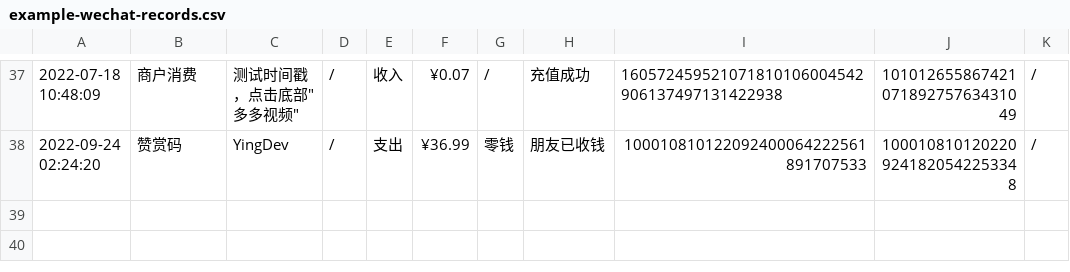
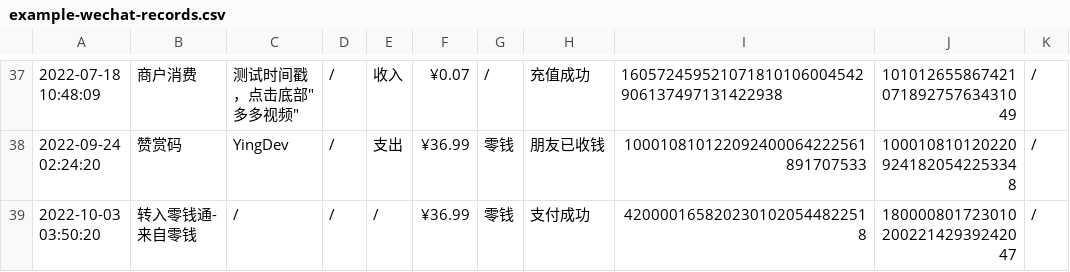
Before and after one commit to deb-sig/double-entry-generator, a CSV file: example/wechat/example-wechat-records.csv, drawn as a sheet; only a part is shown, gaps mark what is left out; the diff names each change by its address in the sheet, - before the commit and + after, or states it on an @@ line.

Commit message:
Update example-wechat-records.csv

```diff
--- a/example/wechat/example-wechat-records.csv
+++ b/example/wechat/example-wechat-records.csv
+row 39: 2022-10-03 03:50:20 | 转入零钱通-来自零钱 | / | / | / | ¥36.99 | 零钱 | 支付成功 | 4200001658202301020544822518 | 18000080172301020022142939242047 | /
```
